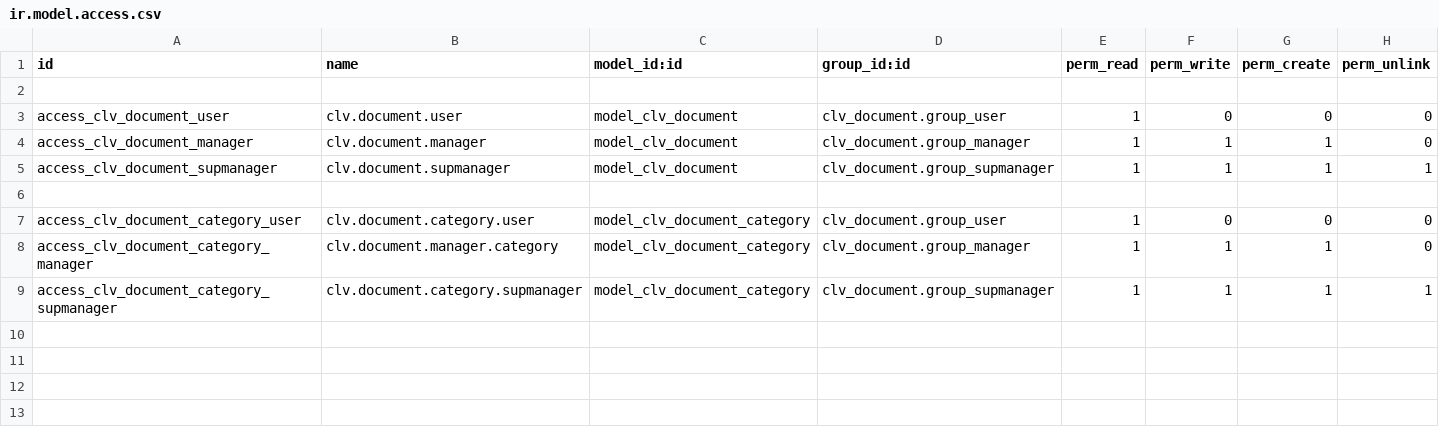
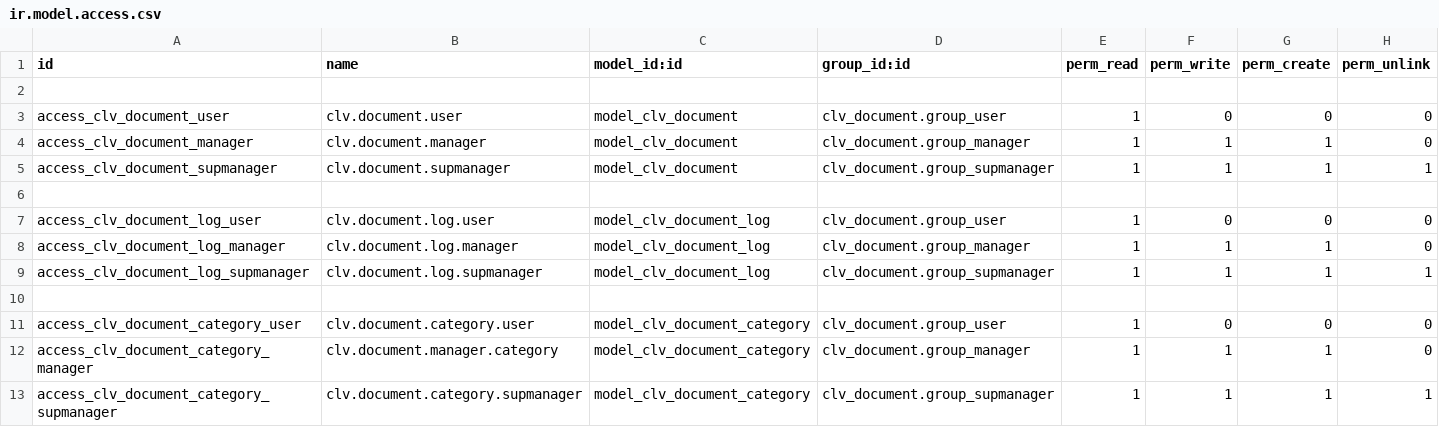
Before and after one commit to CLVsol/clvsol_odoo_addons, a CSV file: clv_document/security/ir.model.access.csv, drawn as a sheet; the diff names each change by its address in the sheet, - before the commit and + after, or states it on an @@ line.

Commit message:
[IMP] clv_document (added document log)

```diff
--- a/clv_document/security/ir.model.access.csv
+++ b/clv_document/security/ir.model.access.csv
+row 7: access_clv_document_log_user | clv.document.log.user | model_clv_document_log | clv_document.group_user | 1 | 0 | 0 | 0
+row 8: access_clv_document_log_manager | clv.document.log.manager | model_clv_document_log | clv_document.group_manager | 1 | 1 | 1 | 0
+row 9: access_clv_document_log_supmanager | clv.document.log.supmanager | model_clv_document_log | clv_document.group_supmanager | 1 | 1 | 1 | 1
+row 10: (empty)
```
Also changed, not shown: 4 other files.
